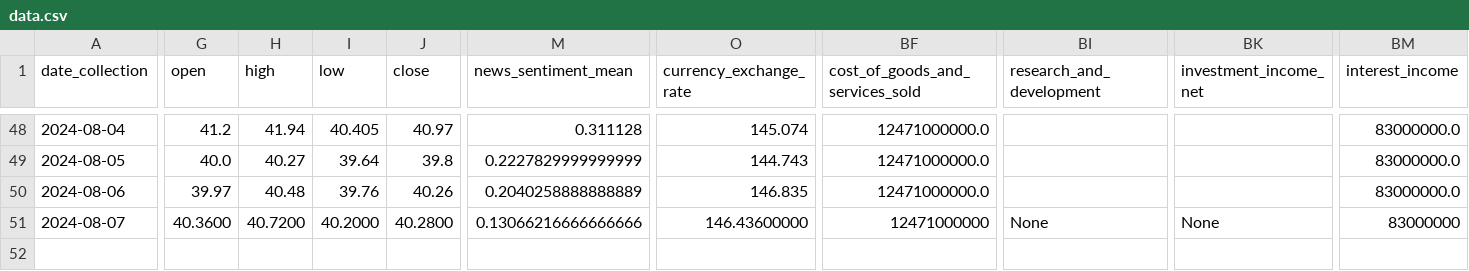
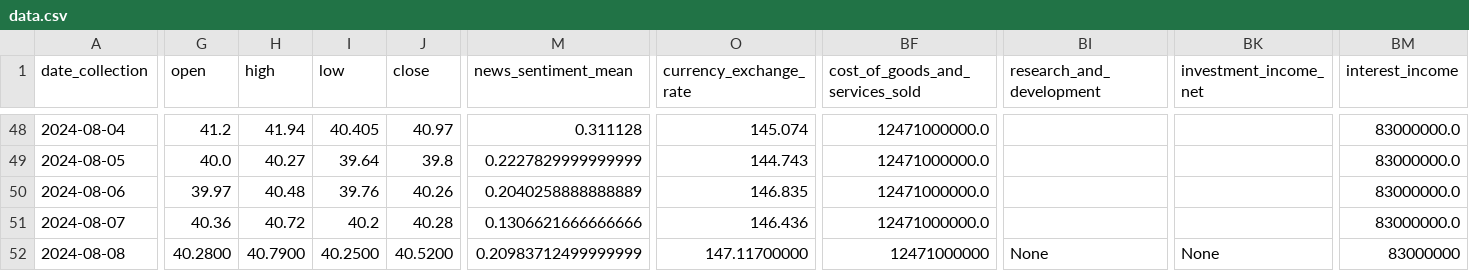
Before and after one commit to CastIehard/Stock-Prediction-AI, a CSV file: Stocks/Verizon/data.csv, drawn as a sheet; only a part is shown, gaps mark what is left out; rows hold the shown columns only; the diff covers the shown part only; the diff names each change by its address in the sheet, - before the commit and + after, or states it on an @@ line.

Commit message:
Daily Collection

```diff
--- a/Stocks/Verizon/data.csv
+++ b/Stocks/Verizon/data.csv
-G51 (open): 40.3600
+G51 (open): 40.36
-H51 (high): 40.7200
+H51 (high): 40.72
-I51 (low): 40.2000
+I51 (low): 40.2
-J51 (close): 40.2800
+J51 (close): 40.28
-M51 (news_sentiment_mean): 0.13066216666666666
+M51 (news_sentiment_mean): 0.1306621666666666
-O51 (currency_exchange_rate): 146.43600000
+O51 (currency_exchange_rate): 146.436
-BF51 (cost_of_goods_and_services_sold): 12471000000
+BF51 (cost_of_goods_and_services_sold): 12471000000.0
-BI51 (research_and_development): None
+BI51 (research_and_development): (empty)
-BK51 (investment_income_net): None
+BK51 (investment_income_net): (empty)
-BM51 (interest_income): 83000000
+BM51 (interest_income): 83000000.0
+row 52: 2024-08-08 | 40.2800 | 40.7900 | 40.2500 | 40.5200 | 0.20983712499999999 | 147.11700000 | 12471000000 | None | None | 83000000
```
Also changed, not shown: 8 edited cells elsewhere in this file, Stocks/Adobe/data.csv.
